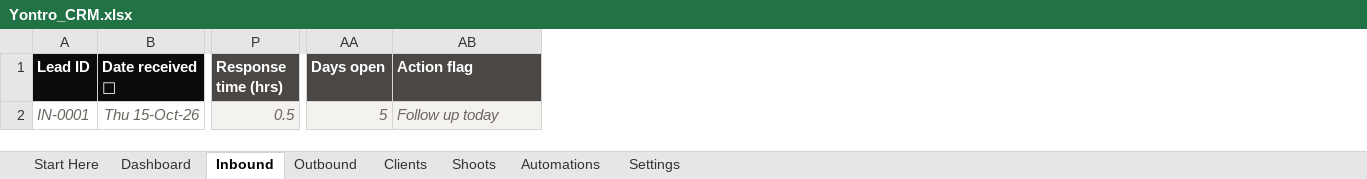
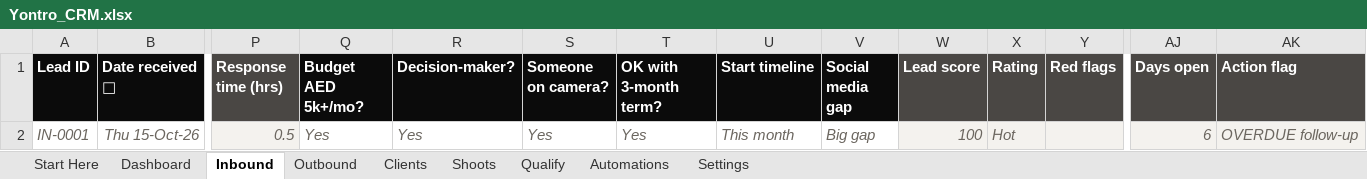
Before and after one commit to sahillchandan-collab/aura-reset-center, an Excel workbook: yontro-crm/Yontro_CRM.xlsx, sheet Inbound, drawn as a sheet; only a part is shown, gaps mark what is left out; values as stored, in another font and other column widths than the file's, no borders; charts and pictures and conditional formats not drawn; addresses are those after the commit; the diff names each change by its address in the sheet, - before the commit and + after, or states it on an @@ line.

```diff
--- a/yontro-crm/Yontro_CRM.xlsx (sheet Inbound)
+++ b/yontro-crm/Yontro_CRM.xlsx (sheet Inbound)
+sheet tab: Qualify
+column Q (Budget AED 5k+/mo?), row 2: Yes
+column R (Decision-maker?), row 2: Yes
+column S (Someone on camera?), row 2: Yes
+column T (OK with 3-month term?), row 2: Yes
+column U (Start timeline), row 2: This month
+column V (Social media gap), row 2: Big gap
+column W (Lead score), row 2: 100
+column X (Rating), row 2: Hot
+column Y (Red flags), empty
-AJ2 (Days open): 5
+AJ2 (Days open): 6
-AK2 (Action flag): Follow up today
+AK2 (Action flag): OVERDUE follow-up
```
Also changed, not shown: sheet Dashboard, sheet Outbound, sheet Settings, sheet Start Here, sheet Clients, formulas that keep their value, 1 other file.
